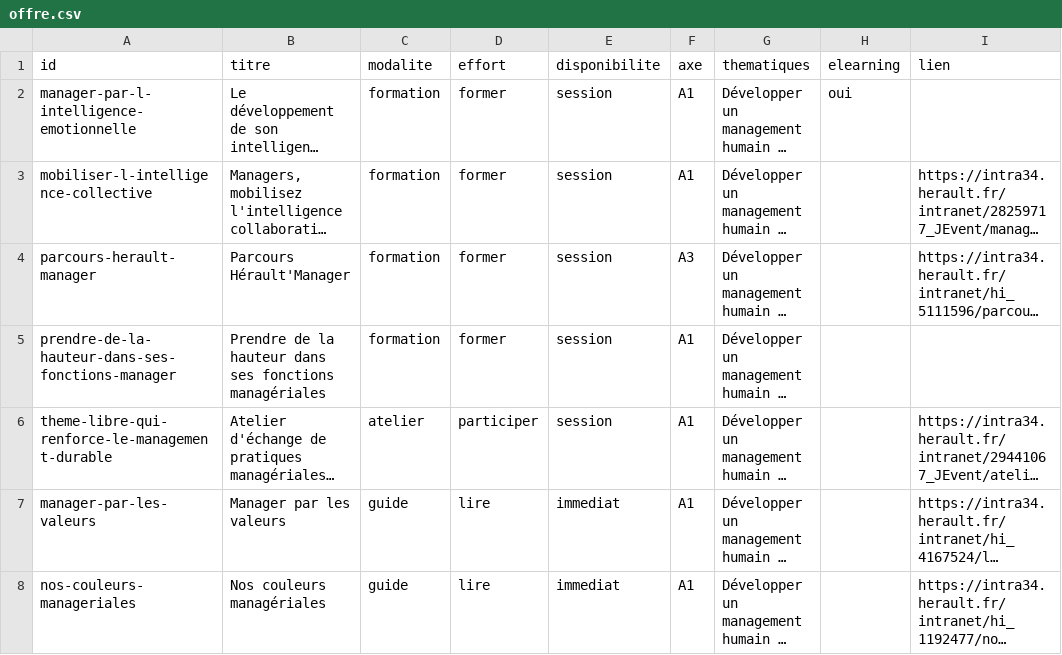
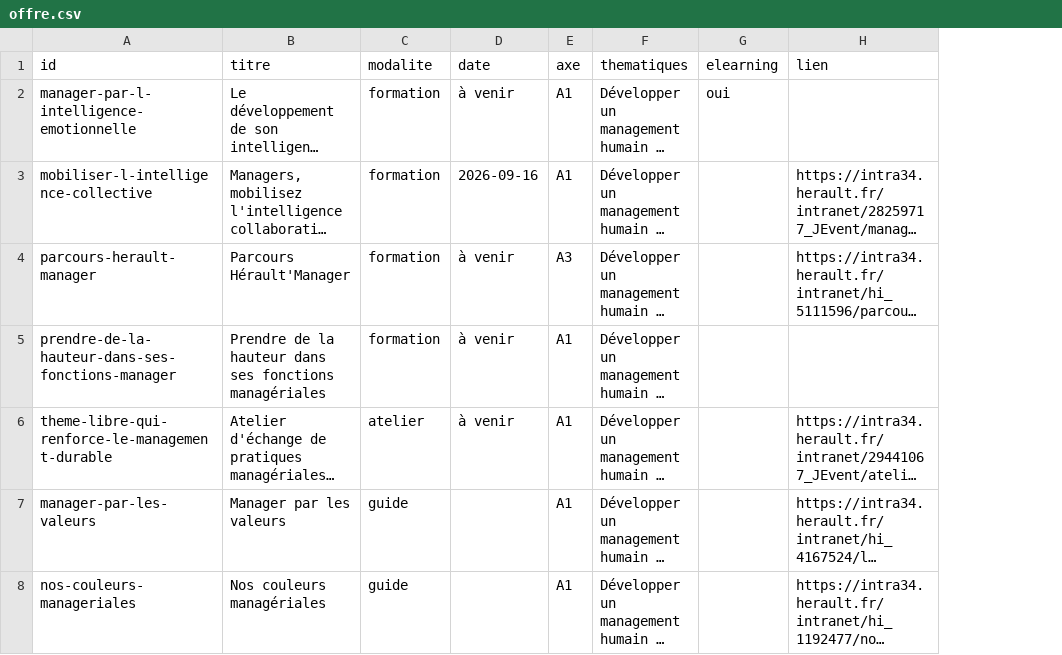
Before and after one commit to Manag-herault/manag-herault, a CSV file: offre.csv, drawn as a sheet; only a part is shown; long unchanged cells end in …; removed rows and columns are numbered as before the commit, all else as after; the diff covers the shown part only; the diff names each change by its address in the sheet, - before the commit and + after, or states it on an @@ line.

```diff
--- a/offre.csv
+++ b/offre.csv
-column D (effort), rows 2-8: former | former | former | former | participer | lire | lire
-column E (disponibilite), rows 2-8: session | session | session | session | session | immediat | immediat
+column D (date), rows 2-6: à venir | 2026-09-16 | à venir | à venir | à venir
```
Also changed, not shown: 3 edited cells elsewhere in this file, 2 other files.
